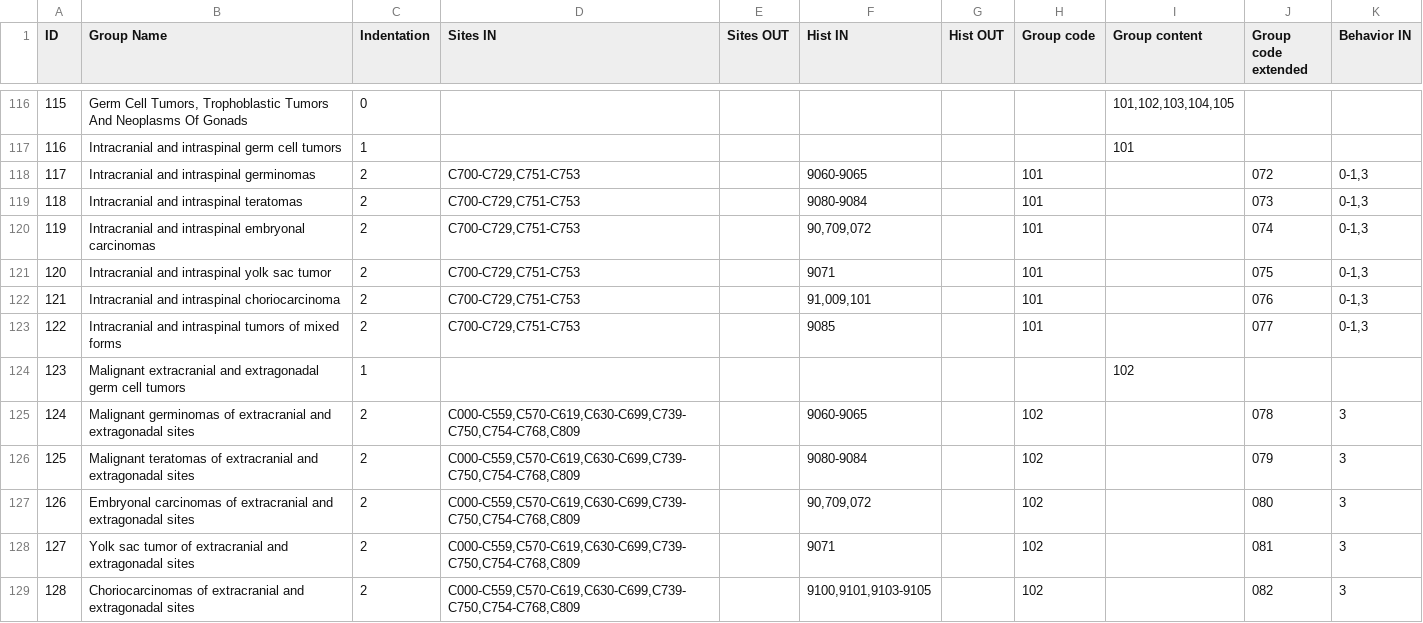
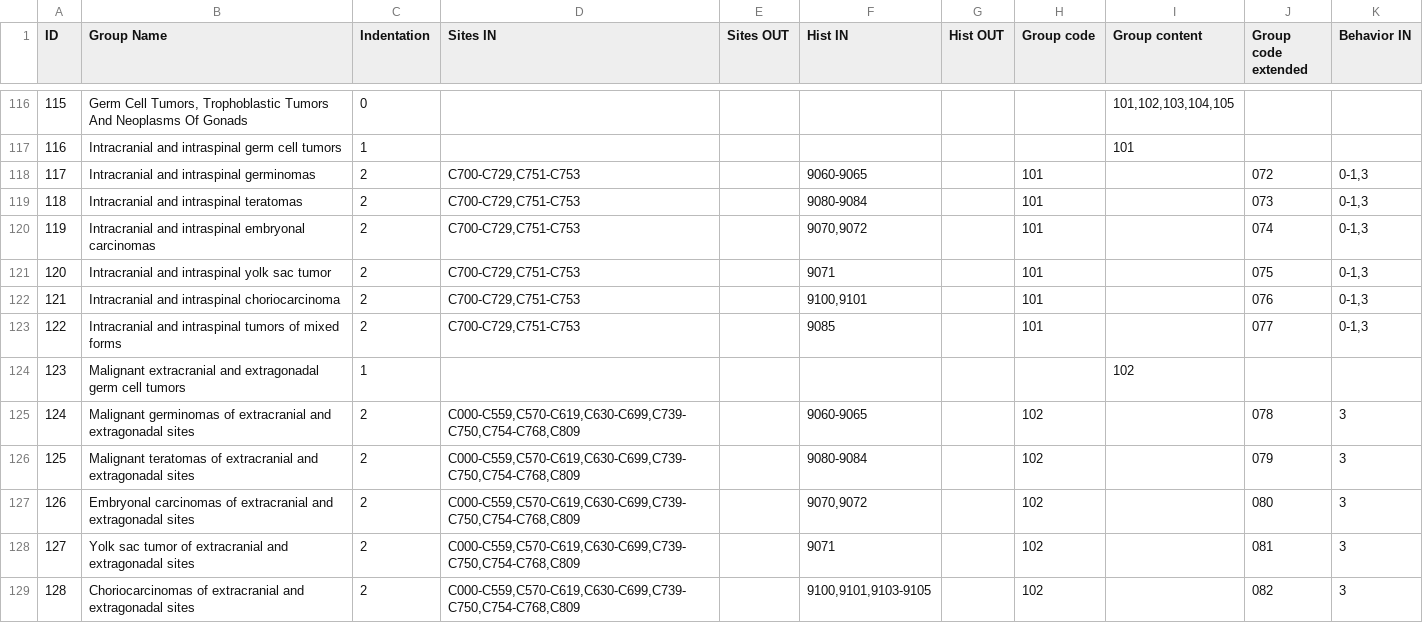
Before and after one commit to imsweb/algorithms, a CSV file: src/main/resources/iccc/iccc-data-third-edition-iarc-2017.csv, drawn as a sheet; only a part is shown, gaps mark what is left out; the diff covers the shown part only.

Commit message:
Fixed ICCC IARC/2017 algorithm (#127)

```diff
--- a/src/main/resources/iccc/iccc-data-third-edition-iarc-2017.csv
+++ b/src/main/resources/iccc/iccc-data-third-edition-iarc-2017.csv
@@ -119,5 +119,5 @@ ID,Group Name,Indentation,Sites IN,Sites OUT,Hist IN,Hist OUT,Group code,Group c
 118,Intracranial and intraspinal teratomas,2,"C700-C729,C751-C753",,9080-9084,,101,,073,"0-1,3"
-119,Intracranial and intraspinal embryonal carcinomas,2,"C700-C729,C751-C753",,"90,709,072",,101,,074,"0-1,3"
+119,Intracranial and intraspinal embryonal carcinomas,2,"C700-C729,C751-C753",,"9070,9072",,101,,074,"0-1,3"
 120,Intracranial and intraspinal yolk sac tumor,2,"C700-C729,C751-C753",,9071,,101,,075,"0-1,3"
-121,Intracranial and intraspinal choriocarcinoma,2,"C700-C729,C751-C753",,"91,009,101",,101,,076,"0-1,3"
+121,Intracranial and intraspinal choriocarcinoma,2,"C700-C729,C751-C753",,"9100,9101",,101,,076,"0-1,3"
 122,Intracranial and intraspinal tumors of mixed forms,2,"C700-C729,C751-C753",,9085,,101,,077,"0-1,3"
@@ -126,3 +126,3 @@ ID,Group Name,Indentation,Sites IN,Sites OUT,Hist IN,Hist OUT,Group code,Group c
 125,Malignant teratomas of extracranial and extragonadal sites,2,"C000-C559,C570-C619,C630-C699,C739-C750,C754-C768,C809",,9080-9084,,102,,079,3
-126,Embryonal carcinomas of extracranial and extragonadal sites,2,"C000-C559,C570-C619,C630-C699,C739-C750,C754-C768,C809",,"90,709,072",,102,,080,3
+126,Embryonal carcinomas of extracranial and extragonadal sites,2,"C000-C559,C570-C619,C630-C699,C739-C750,C754-C768,C809",,"9070,9072",,102,,080,3
 127,Yolk sac tumor of extracranial and extragonadal sites,2,"C000-C559,C570-C619,C630-C699,C739-C750,C754-C768,C809",,9071,,102,,081,3
```
Also changed, not shown: 21 edited cells elsewhere in this file, 3 other files.
